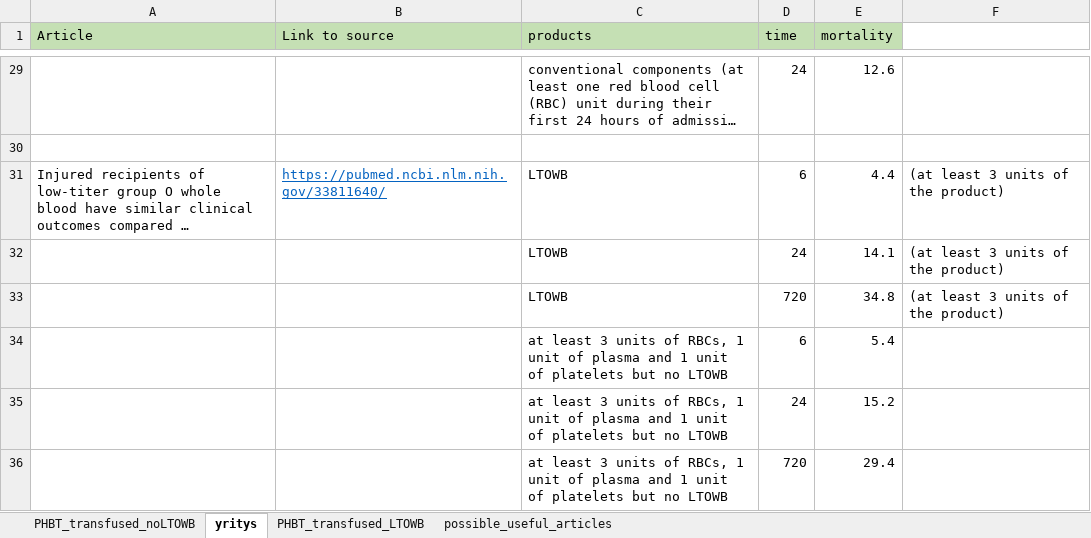
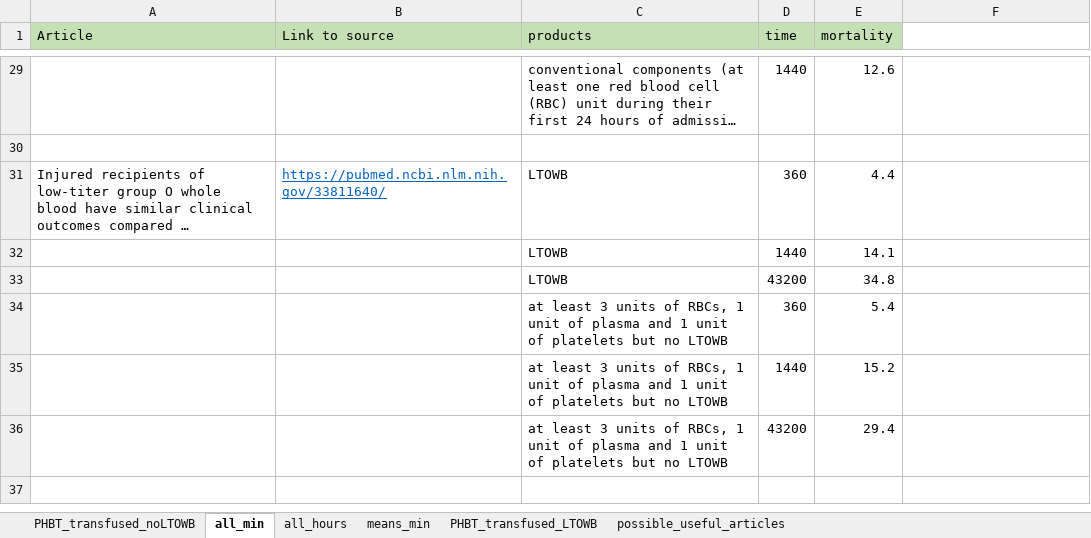
Before and after one commit to FRCBS/whole_blood_research, an Excel workbook: excel/Emergencyprocess_PHBT_splines.xlsx, sheet all_min, drawn as a sheet; only a part is shown, gaps mark what is left out; long unchanged cells end in …; values as stored, in another font and other column widths than the file's, no borders; the diff covers the shown part only; the diff names each change by its address in the sheet, - before the commit and + after, or states it on an @@ line.

```diff
--- a/excel/Emergencyprocess_PHBT_splines.xlsx (sheet all_min)
+++ b/excel/Emergencyprocess_PHBT_splines.xlsx (sheet all_min)
-sheet tab: yritys
+sheet tab: all_min
+sheet tab: all_hours
+sheet tab: means_min
-D29 (time): 24
+D29 (time): 1440
-D31 (time): 6
+D31 (time): 360
-F31:F33: (at least 3 units of the product)
+F31:F33: (empty)
-D32 (time): 24
+D32 (time): 1440
-D33 (time): 720
+D33 (time): 43200
-D34 (time): 6
+D34 (time): 360
-D35 (time): 24
+D35 (time): 1440
-D36 (time): 720
+D36 (time): 43200
```
Also changed, not shown: 21 edited cells elsewhere in this sheet, excel/EmergencyProcess_EdgeTimes.xlsx.
